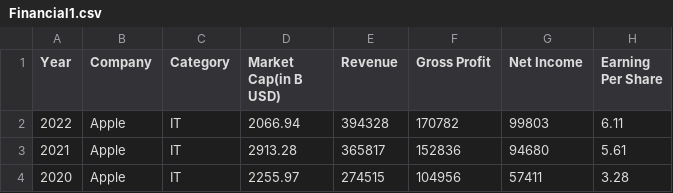
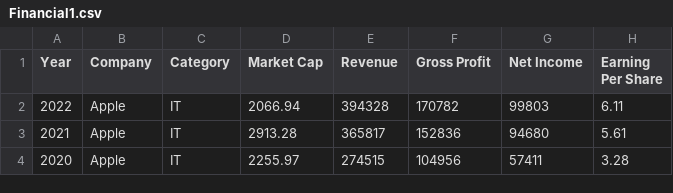
Before and after one commit to SiddiqKarim/FinQAChatbot, a CSV file: Financial1.csv, drawn as a sheet; only a part is shown; the diff names each change by its address in the sheet, - before the commit and + after, or states it on an @@ line.

Commit message:
Update Financial1.csv

```diff
--- a/Financial1.csv
+++ b/Financial1.csv
-D1: Market Cap(in B USD)
+D1: Market Cap
```
